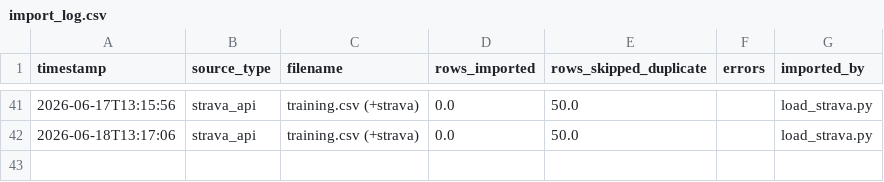
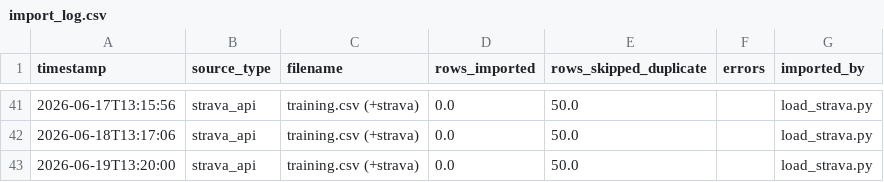
Before and after one commit to ryangarrettcolorado/protocl, a CSV file: protocl/data/ryan/import_log.csv, drawn as a sheet; only a part is shown, gaps mark what is left out; the diff names each change by its address in the sheet, - before the commit and + after, or states it on an @@ line.

```diff
--- a/protocl/data/ryan/import_log.csv
+++ b/protocl/data/ryan/import_log.csv
+row 43: 2026-06-19T13:20:00 | strava_api | training.csv (+strava) | 0.0 | 50.0 |  | load_strava.py
```
Also changed, not shown: protocl/data/shared/sync_log.csv.
